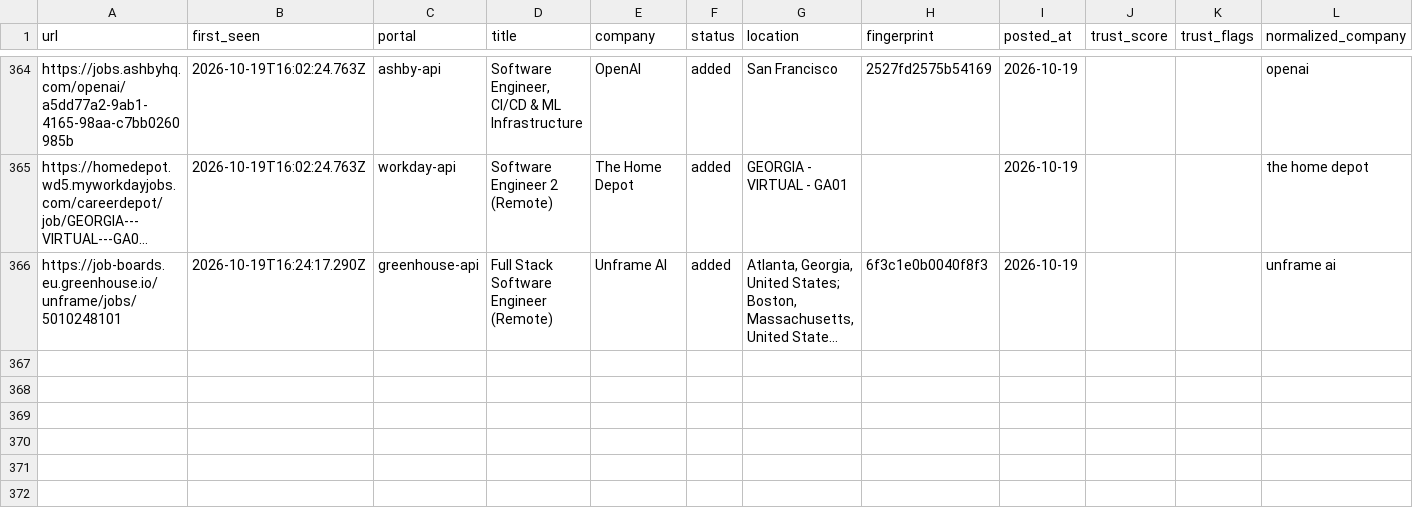
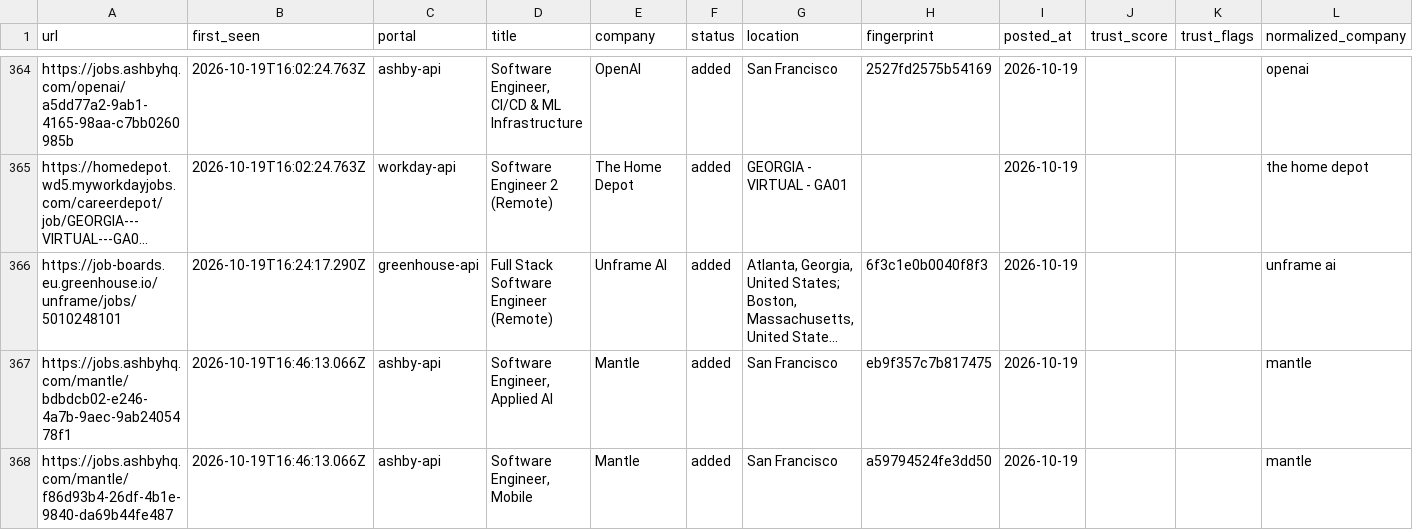
Before and after one commit to manavmalavia18/scoutgrid, a TSV file: data/scan-history-tracked.tsv, drawn as a sheet; only a part is shown, gaps mark what is left out; long unchanged cells end in …; the diff names each change by its address in the sheet, - before the commit and + after, or states it on an @@ line.

```diff
--- a/data/scan-history-tracked.tsv
+++ b/data/scan-history-tracked.tsv
+row 367: https://jobs.ashbyhq.com/mantle/bdbdcb02-e246-4a7b-9aec-9ab2405478f1 | 2026-10-19T16:46:13.066Z | ashby-api | Software Engineer, Applied AI | Mantle | added | San Francisco | eb9f357c7b817475 | 2026-10-19 |  |  | mantle
+row 368: https://jobs.ashbyhq.com/mantle/f86d93b4-26df-4b1e-9840-da69b44fe487 | 2026-10-19T16:46:13.066Z | ashby-api | Software Engineer, Mobile | Mantle | added | San Francisco | a59794524fe3dd50 | 2026-10-19 |  |  | mantle
```
Also changed, not shown: data/scan-runs.tsv, 3 other files.
